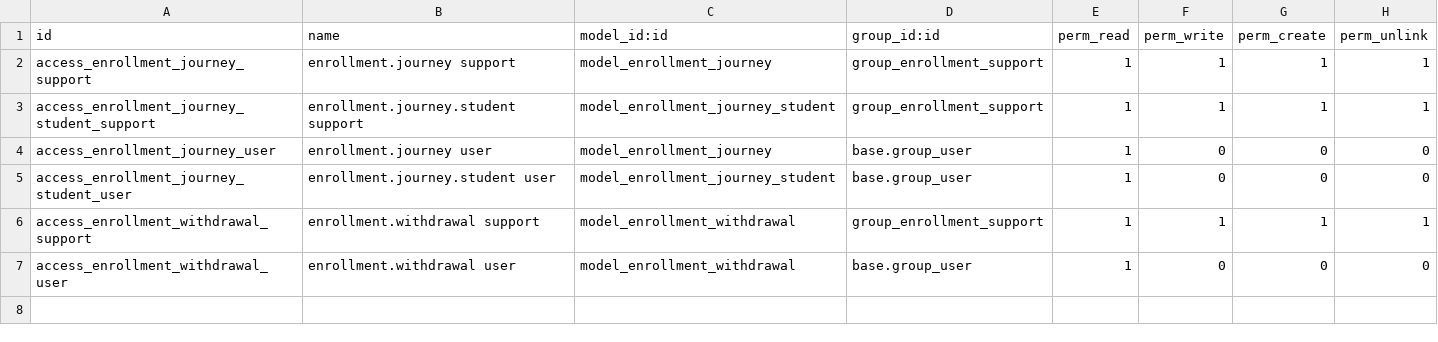
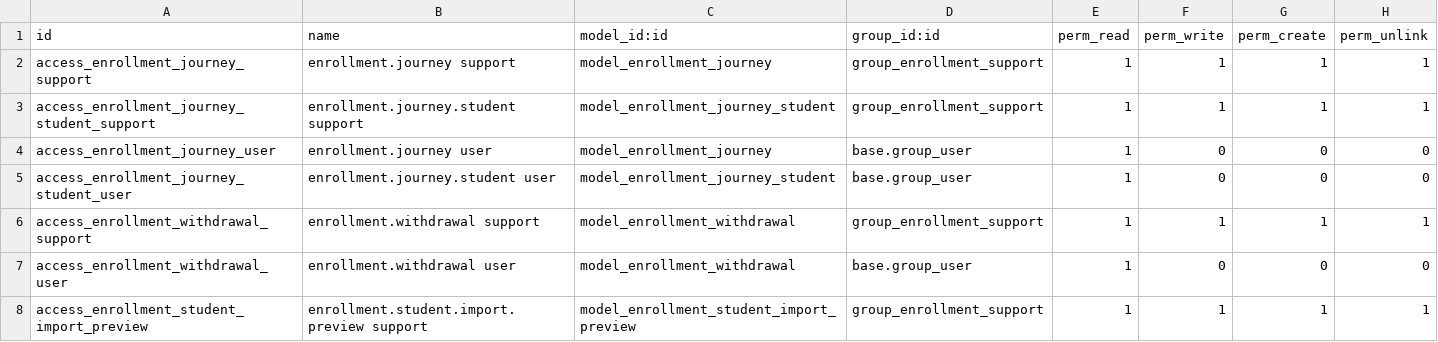
Before and after one commit to infornet1/odoo-dev, a CSV file: addons/ueipab_enrollment_journey/security/ir.model.access.csv, drawn as a sheet; the diff names each change by its address in the sheet, - before the commit and + after, or states it on an @@ line.

```diff
--- a/addons/ueipab_enrollment_journey/security/ir.model.access.csv
+++ b/addons/ueipab_enrollment_journey/security/ir.model.access.csv
+row 8: access_enrollment_student_import_preview | enrollment.student.import.preview support | model_enrollment_student_import_preview | group_enrollment_support | 1 | 1 | 1 | 1
```
Also changed, not shown: 4 other files.
